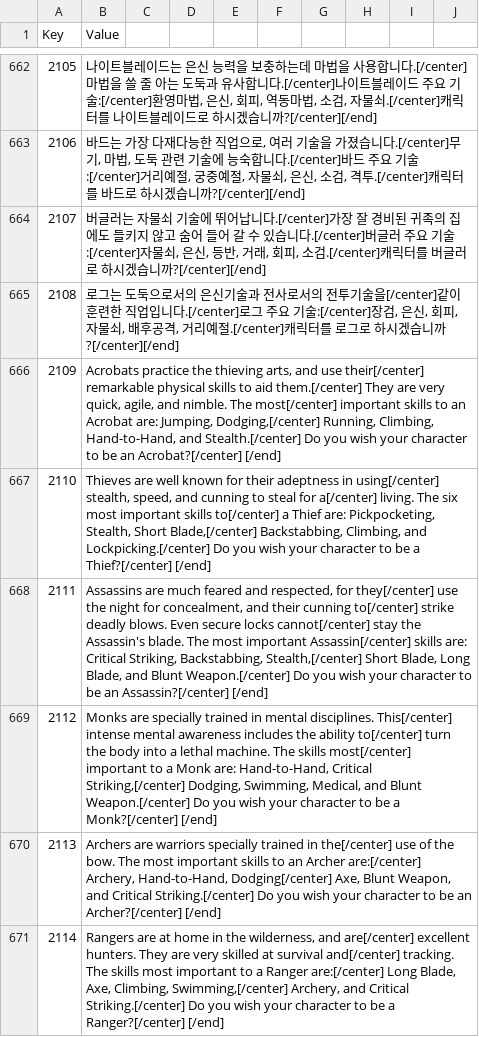
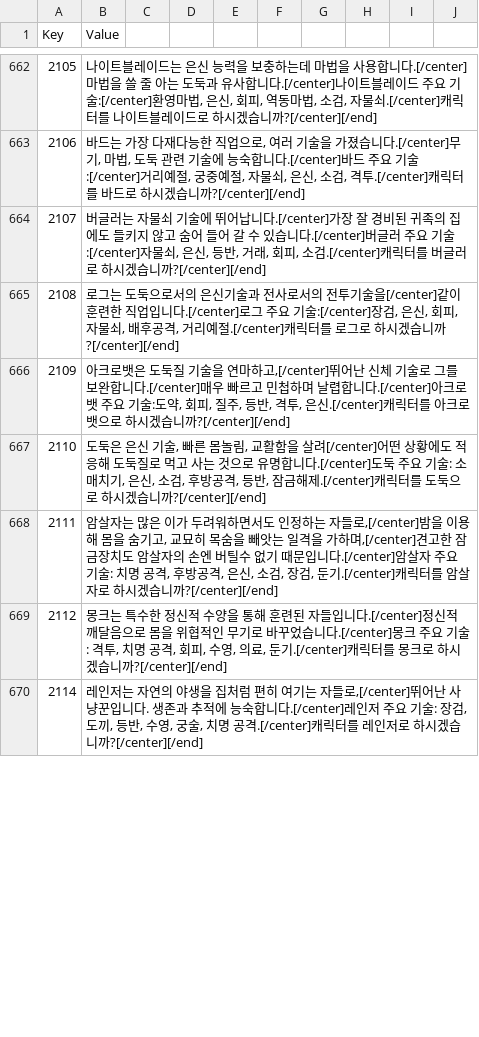
Before and after one commit to wooddoll/dfu_kr, a CSV file: text/Internal_RSC.csv, drawn as a sheet; only a part is shown, gaps mark what is left out; removed rows and columns are numbered as before the commit, all else as after; the diff covers the shown part only; the diff names each change by its address in the sheet, - before the commit and + after, or states it on an @@ line.

Commit message:
Update Internal_RSC.csv

```diff
--- a/text/Internal_RSC.csv
+++ b/text/Internal_RSC.csv
-B666 (Value): Acrobats practice the thieving arts, and use their[/center] remarkable physical skills to aid them.[/center] They are very quick, agile, and nimble. The most[/center] important skills to an Acrobat are: Jumping, Dodging,[/center] Running, Climbing, Hand-to-Hand, and Stealth.[/center] Do you wish your character to be an Acrobat?[/center] [/end]
+B666 (Value): 아크로뱃은 도둑질 기술을 연마하고,[/center]뛰어난 신체 기술로 그를 보완합니다.[/center]매우 빠르고 민첩하며 날렵합니다.[/center]아크로뱃 주요 기술:도약, 회피, 질주, 등반, 격투, 은신.[/center]캐릭터를 아크로뱃으로 하시겠습니까?[/center][/end]
-B667 (Value): Thieves are well known for their adeptness in using[/center] stealth, speed, and cunning to steal for a[/center] living. The six most important skills to[/center] a Thief are: Pickpocketing, Stealth, Short Blade,[/center] Backstabbing, Climbing, and Lockpicking.[/center] Do you wish your character to be a Thief?[/center] [/end]
+B667 (Value): 도둑은 은신 기술, 빠른 몸놀림, 교활함을 살려[/center]어떤 상황에도 적응해 도둑질로 먹고 사는 것으로 유명합니다.[/center]도둑 주요 기술: 소매치기, 은신, 소검, 후방공격, 등반, 잠금해제.[/center]캐릭터를 도둑으로 하시겠습니까?[/center][/end]
-B668 (Value): Assassins are much feared and respected, for they[/center] use the night for concealment, and their cunning to[/center] strike deadly blows. Even secure locks cannot[/center] stay the Assassin's blade. The most important Assassin[/center] skills are: Critical Striking, Backstabbing, Stealth,[/center] Short Blade, Long Blade, and Blunt Weapon.[/center] Do you wish your character to be an Assassin?[/center] [/end]
+B668 (Value): 암살자는 많은 이가 두려워하면서도 인정하는 자들로,[/center]밤을 이용해 몸을 숨기고, 교묘히 목숨을 빼앗는 일격을 가하며,[/center]견고한 잠금장치도 암살자의 손엔 버틸수 없기 때문입니다.[/center]암살자 주요 기술: 치명 공격, 후방공격, 은신, 소검, 장검, 둔기.[/center]캐릭터를 암살자로 하시겠습니까?[/center][/end]
-B669 (Value): Monks are specially trained in mental disciplines. This[/center] intense mental awareness includes the ability to[/center] turn the body into a lethal machine. The skills most[/center] important to a Monk are: Hand-to-Hand, Critical Striking,[/center] Dodging, Swimming, Medical, and Blunt Weapon.[/center] Do you wish your character to be a Monk?[/center] [/end]
+B669 (Value): 몽크는 특수한 정신적 수양을 통해 훈련된 자들입니다.[/center]정신적 깨달음으로 몸을 위협적인 무기로 바꾸었습니다.[/center]몽크 주요 기술: 격투, 치명 공격, 회피, 수영, 의료, 둔기.[/center]캐릭터를 몽크로 하시겠습니까?[/center][/end]
-row 670: 2113 | Archers are warriors specially trained in the[/center] use of the bow. The most important skills to an Archer are:[/center] Archery, Hand-to-Hand, Dodging[/center] Axe, Blunt Weapon, and Critical Striking.[/center] Do you wish your character to be an Archer?[/center] [/end]
-B670 (Value): Rangers are at home in the wilderness, and are[/center] excellent hunters. They are very skilled at survival and[/center] tracking. The skills most important to a Ranger are:[/center] Long Blade, Axe, Climbing, Swimming,[/center] Archery, and Critical Striking.[/center] Do you wish your character to be a Ranger?[/center] [/end]
+B670 (Value): 레인저는 자연의 야생을 집처럼 편히 여기는 자들로,[/center]뛰어난 사냥꾼입니다. 생존과 추적에 능숙합니다.[/center]레인저 주요 기술: 장검, 도끼, 등반, 수영, 궁술, 치명 공격.[/center]캐릭터를 레인저로 하시겠습니까?[/center][/end]
```
Also changed, not shown: 1 removed row and 5 edited cells elsewhere in this file.
